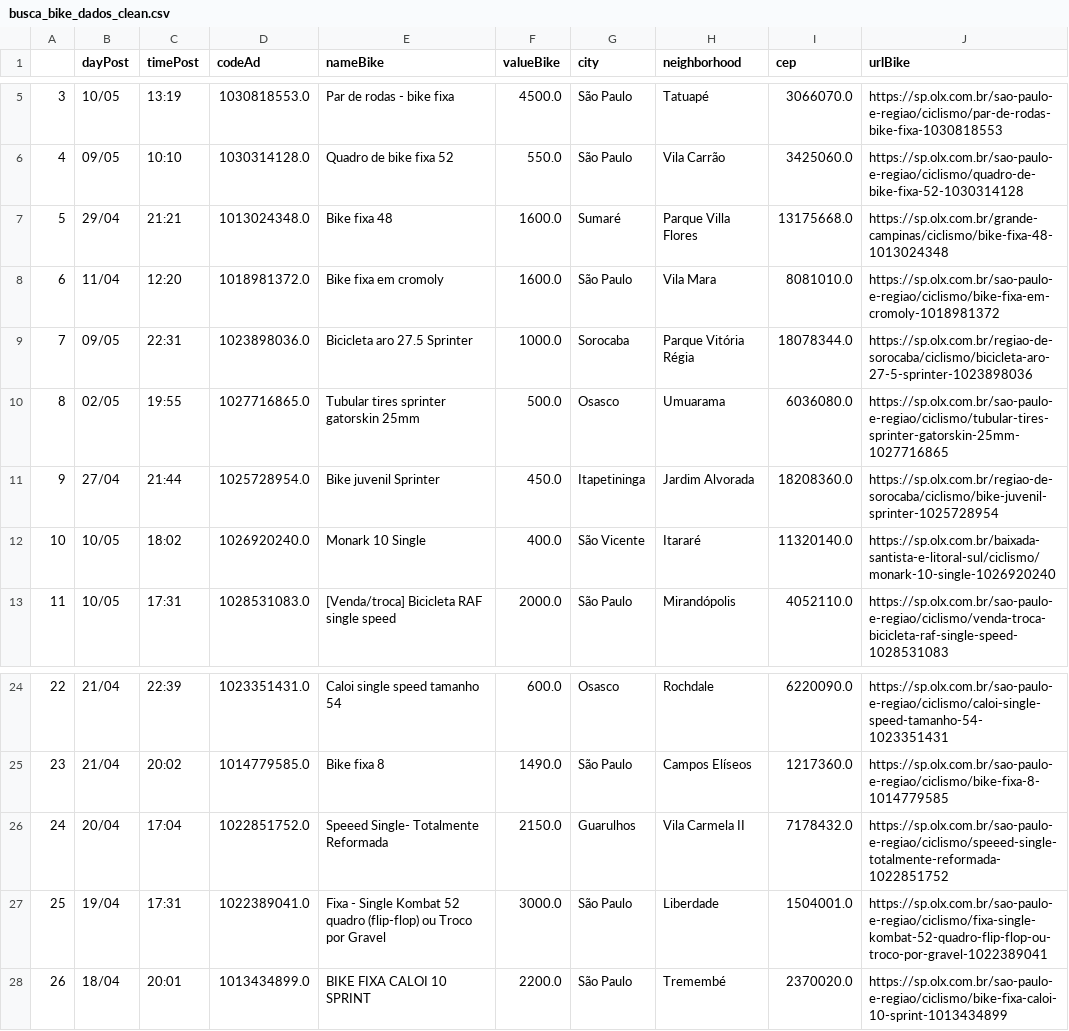
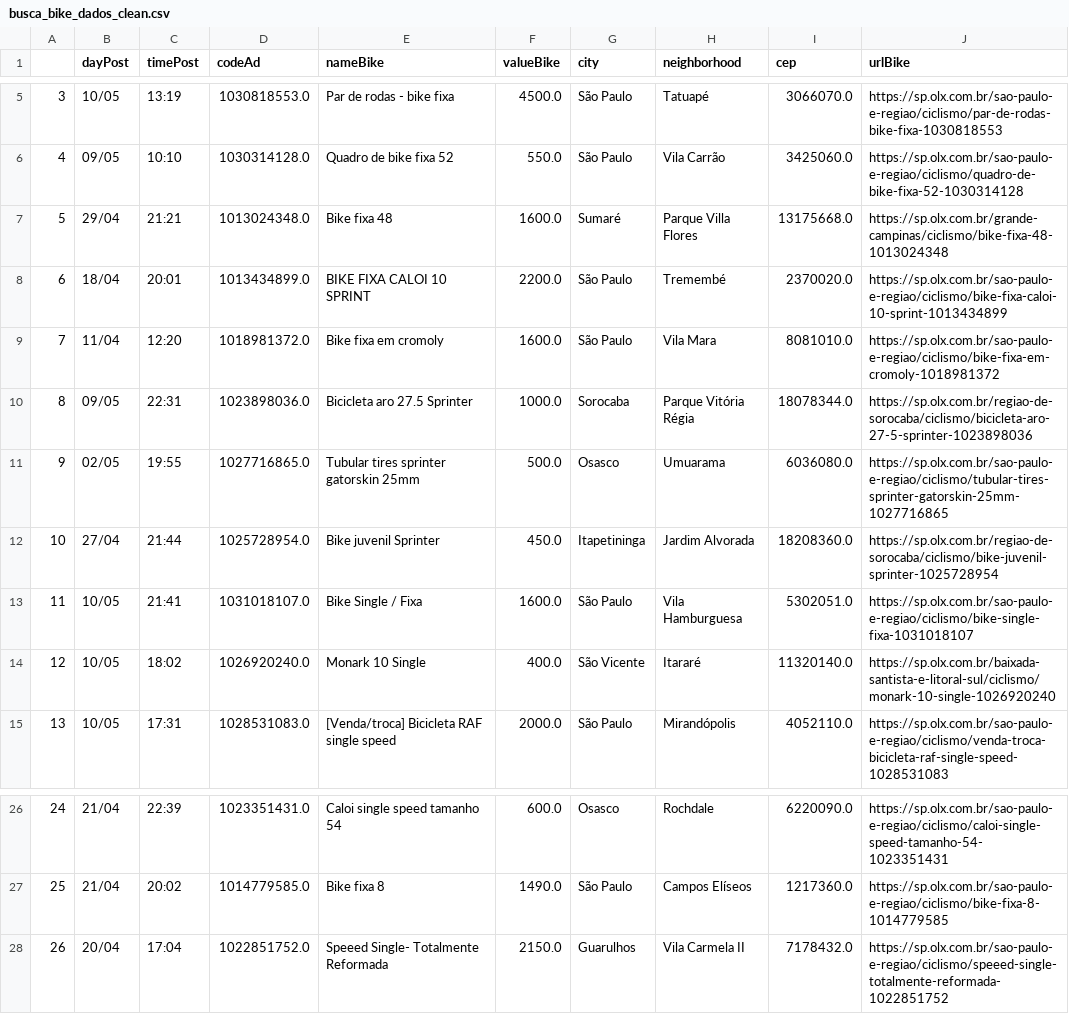
Before and after one commit to cmpaulo/webScrap, a CSV file: busca_bike_dados_clean.csv, drawn as a sheet; only a part is shown, gaps mark what is left out; removed rows and columns are numbered as before the commit, all else as after; the diff names each change by its address in the sheet, - before the commit and + after, or states it on an @@ line.

```diff
--- a/busca_bike_dados_clean.csv
+++ b/busca_bike_dados_clean.csv
@@ row 28 moved to row 8: 6 @@
@@ column A renumbered between rows 9 and 28 @@
+row 13: 11 | 10/05 | 21:41 | 1031018107.0 | Bike Single / Fixa | 1600.0 | São Paulo | Vila Hamburguesa | 5302051.0 | https://sp.olx.com.br/sao-paulo-e-regiao/ciclismo/bike-single-fixa-1031018107
-row 27: 25 | 19/04 | 17:31 | 1022389041.0 | Fixa - Single Kombat 52 quadro (flip-flop) ou Troco por Gravel | 3000.0 | São Paulo | Liberdade | 1504001.0 | https://sp.olx.com.br/sao-paulo-e-regiao/ciclismo/fixa-single-kombat-52-quadro-flip-flop-ou-troco-por-gravel-1022389041
```
Also changed, not shown: busca_bike_dados.csv, 1 other file.
